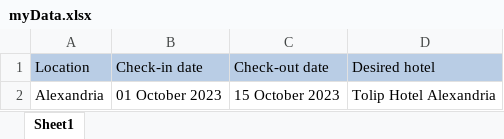
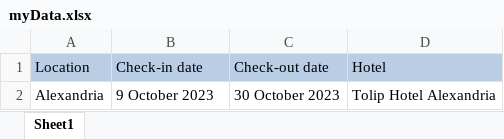
Before and after one commit to MuhammadR96/BookingDemo, an Excel workbook: input/myData.xlsx, sheet Sheet1, drawn as a sheet; values as stored, in another font and other column widths than the file's, no borders; the diff names each change by its address in the sheet, - before the commit and + after, or states it on an @@ line.

```diff
--- a/input/myData.xlsx (sheet Sheet1)
+++ b/input/myData.xlsx (sheet Sheet1)
-D1: Desired hotel
+D1: Hotel
-B2 (Check-in date): 01 October 2023
+B2 (Check-in date): 9 October 2023
-C2 (Check-out date): 15 October 2023
+C2 (Check-out date): 30 October 2023
```
Also changed, not shown: 7 other files.
